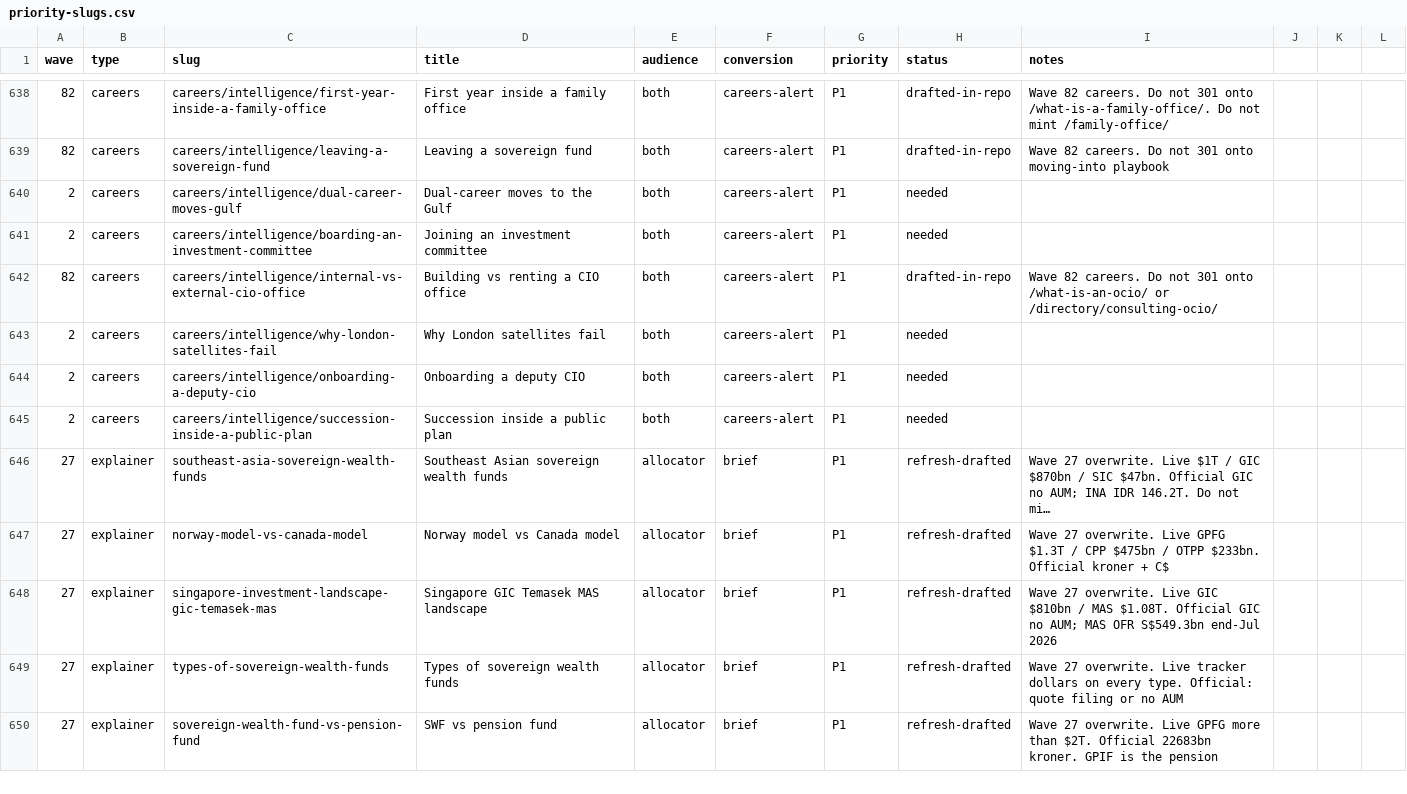
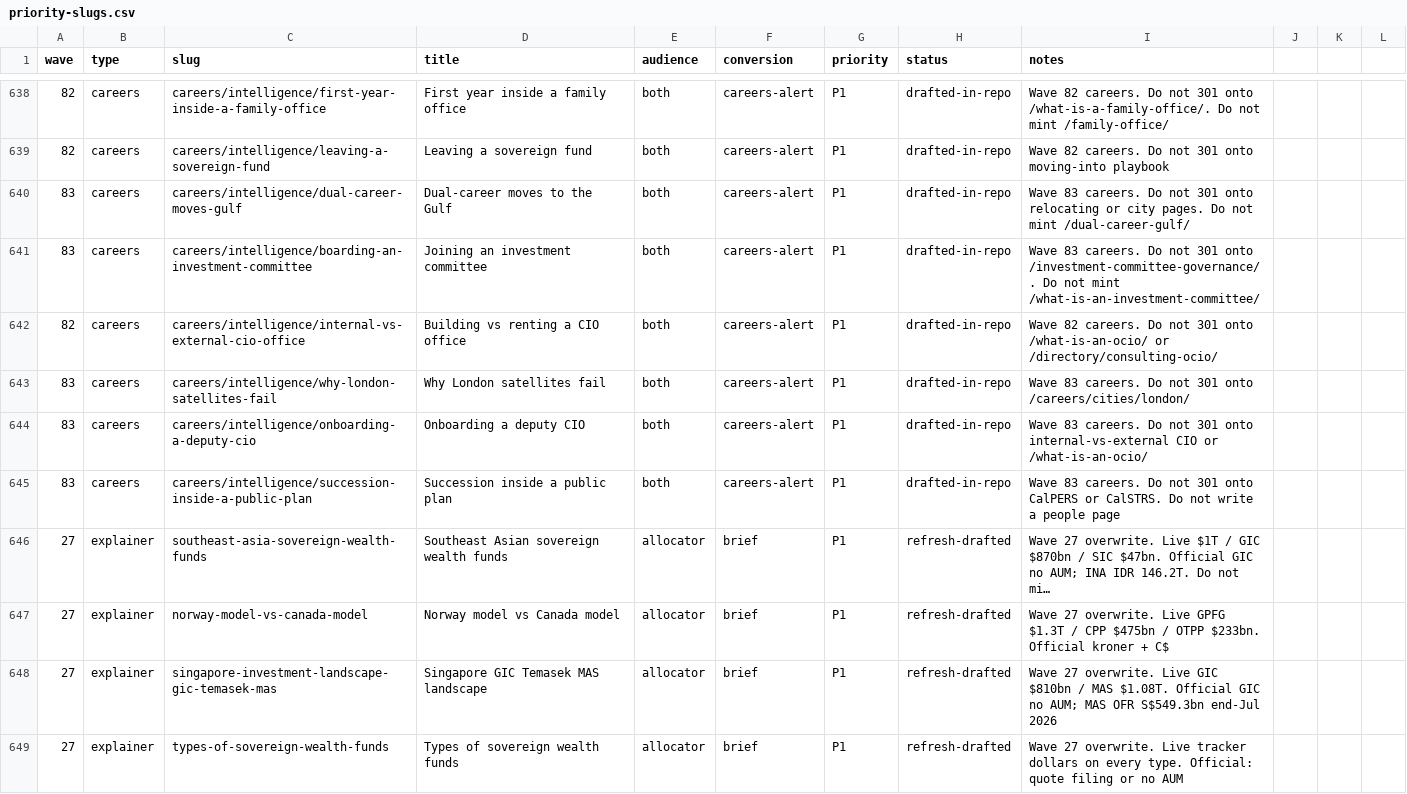
Before and after one commit to timcanada/uao-insurance-gate, a CSV file: seo-aeo/inventory/priority-slugs.csv, drawn as a sheet; only a part is shown, gaps mark what is left out; the shorter side is filled out with more unchanged rows; long unchanged cells end in …; the diff names each change by its address in the sheet, - before the commit and + after, or states it on an @@ line.

```diff
--- a/seo-aeo/inventory/priority-slugs.csv
+++ b/seo-aeo/inventory/priority-slugs.csv
-A640:A641 (wave): 2
+A640:A641 (wave): 83
-H640:H641 (status): needed
+H640:H641 (status): drafted-in-repo
-I640 (notes): (empty)
+I640 (notes): Wave 83 careers. Do not 301 onto relocating or city pages. Do not mint /dual-career-gulf/
-I641 (notes): (empty)
+I641 (notes): Wave 83 careers. Do not 301 onto /investment-committee-governance/. Do not mint /what-is-an-investment-committee/
-A643:A645 (wave): 2
+A643:A645 (wave): 83
-H643:H645 (status): needed
+H643:H645 (status): drafted-in-repo
-I643 (notes): (empty)
+I643 (notes): Wave 83 careers. Do not 301 onto /careers/cities/london/
-I644 (notes): (empty)
+I644 (notes): Wave 83 careers. Do not 301 onto internal-vs-external CIO or /what-is-an-ocio/
-I645 (notes): (empty)
+I645 (notes): Wave 83 careers. Do not 301 onto CalPERS or CalSTRS. Do not write a people page
```
Also changed, not shown: seo-aeo/inventory/keyword-board.csv, 9 other files.
